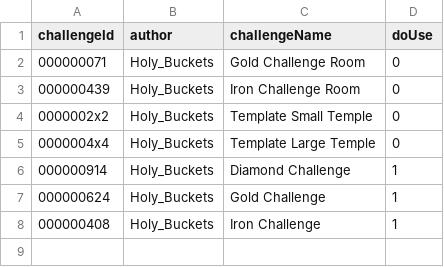
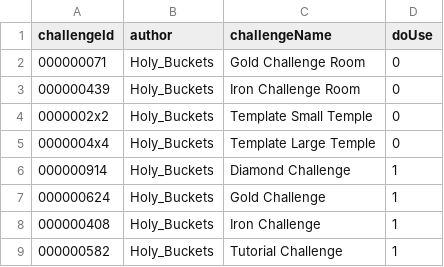
Before and after one commit to jhw2167/MCM_002_HBs-Challenge-Temples, a CSV file: CHALLENGE_DB/challenges.csv, drawn as a sheet.

Commit message:
- Added new challenge to the db - added more bugfixing for duplicate portal spawns - added new building block item that allows you to change the color, build and break instantly - changed behavior of item clearing on entering an exiting temples - block items on teh floor will now clear

```diff
--- a/CHALLENGE_DB/challenges.csv
+++ b/CHALLENGE_DB/challenges.csv
@@ -8 +8,2 @@ challengeId,author,challengeName,doUse
 000000408,Holy_Buckets,Iron Challenge,1
+000000582,Holy_Buckets,Tutorial Challenge,1
```
Also changed, not shown: common/src/main/resources/data/hbs_challenge_temple/challenges/challenges.csv, 23 other files.
